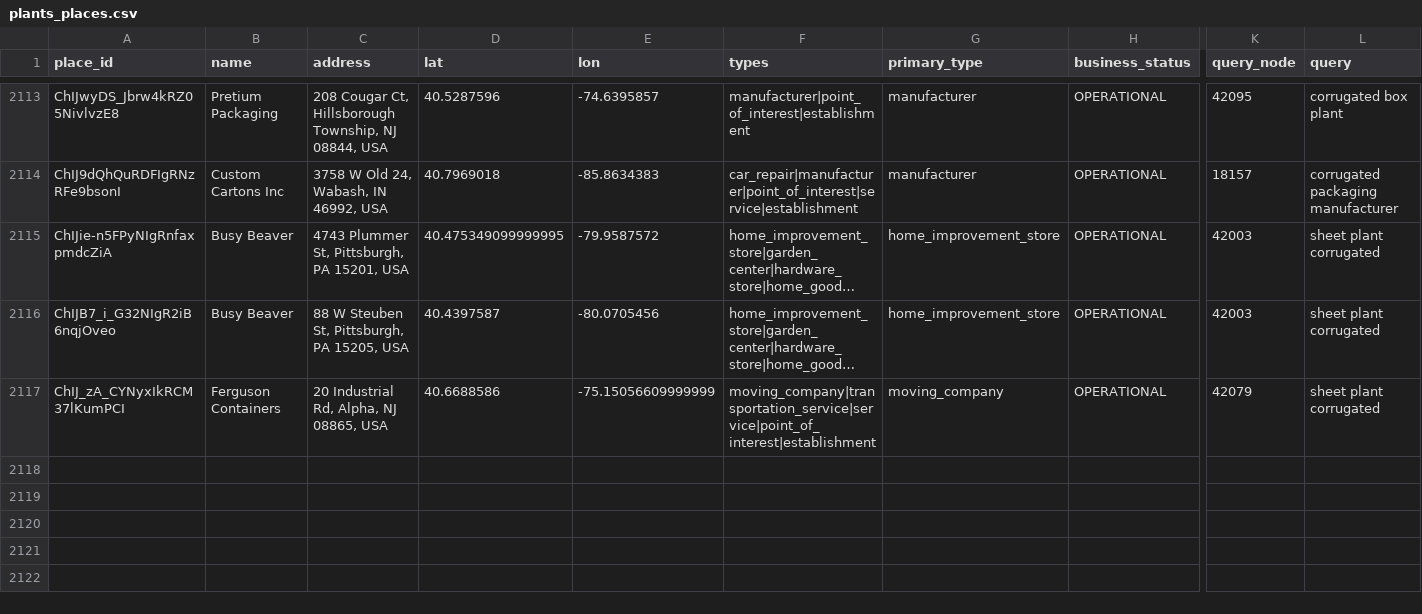
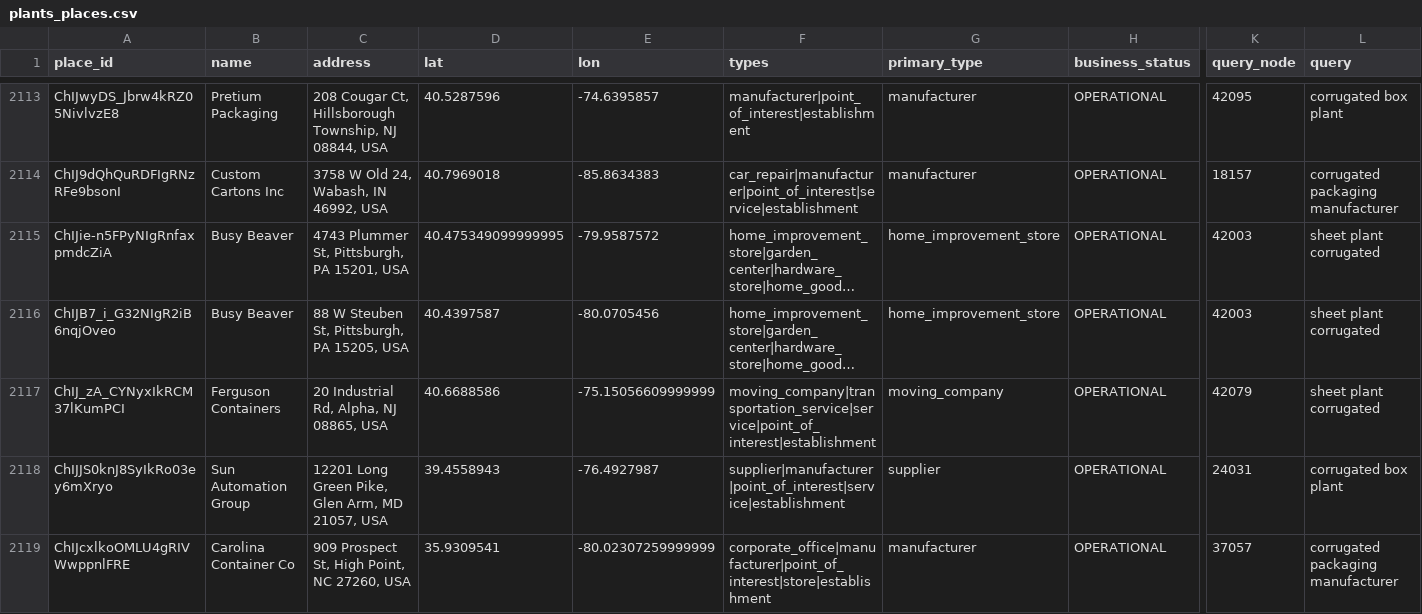
Before and after one commit to justfetz/the-paper-network, a CSV file: data/plants_places.csv, drawn as a sheet; only a part is shown, gaps mark what is left out; long unchanged cells end in …; rows hold the shown columns only; the diff names each change by its address in the sheet, - before the commit and + after, or states it on an @@ line.

Commit message:
places: Google Places text search around demand points, 2026-11-28

```diff
--- a/data/plants_places.csv
+++ b/data/plants_places.csv
+row 2118: ChIJJS0knJ8SyIkRo03ey6mXryo | Sun Automation Group | 12201 Long Green Pike, Glen Arm, MD 21057, USA | 39.4558943 | -76.4927987 | supplier|manufacturer|point_of_interest|service|establishment | supplier | OPERATIONAL | 24031 | corrugated box plant
+row 2119: ChIJcxlkoOMLU4gRIVWwppnlFRE | Carolina Container Co | 909 Prospect St, High Point, NC 27260, USA | 35.9309541 | -80.02307259999999 | corporate_office|manufacturer|point_of_interest|store|establishment | manufacturer | OPERATIONAL | 37057 | corrugated packaging manufacturer
```
